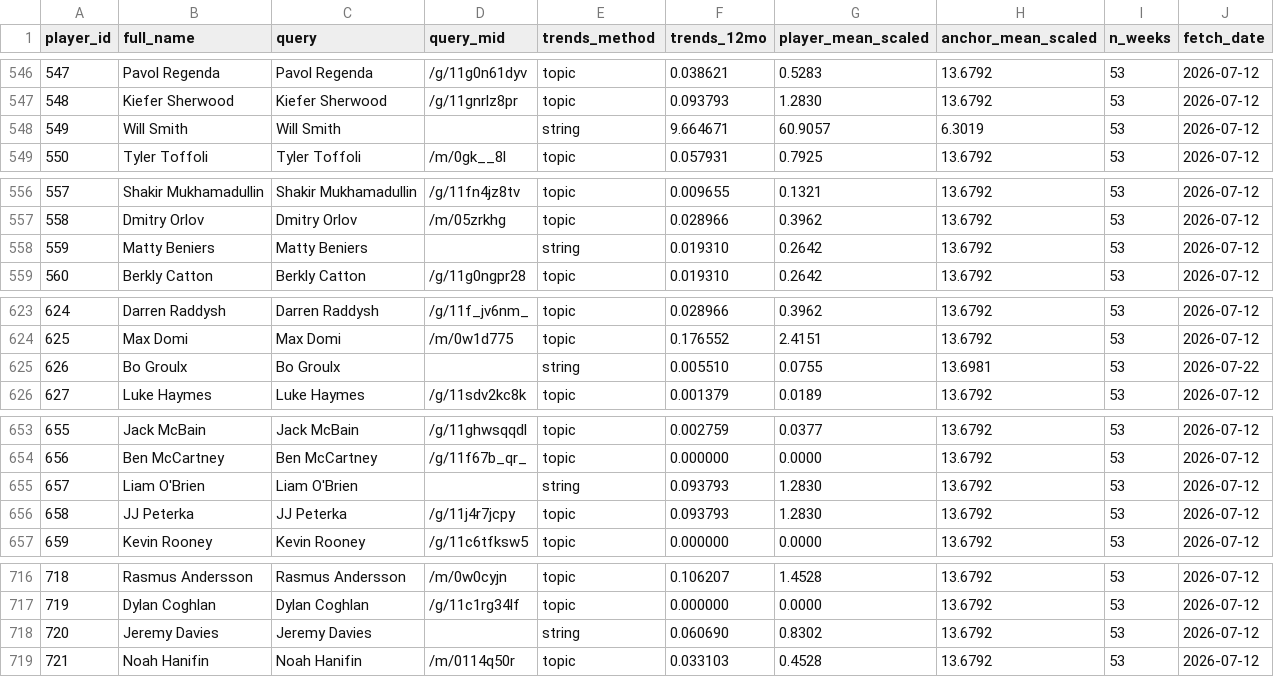
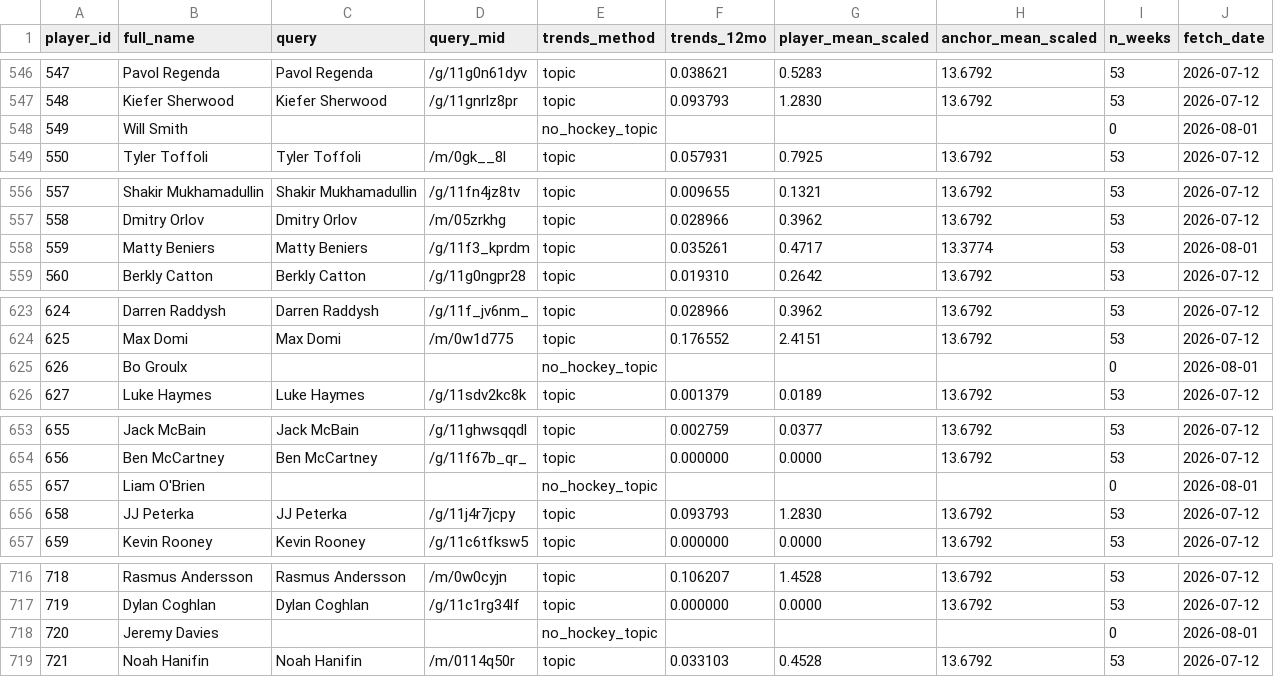
Before and after one commit to adamn03/cassis-2026-marchand-index, a CSV file: Full Project Files/marchand_index/raw/trends.csv, drawn as a sheet; only a part is shown, gaps mark what is left out; the diff covers the shown part only.

```diff
--- a/Full Project Files/marchand_index/raw/trends.csv
+++ b/Full Project Files/marchand_index/raw/trends.csv
@@ -547,3 +547,3 @@ player_id,full_name,query,query_mid,trends_method,trends_12mo,player_mean_scaled
 548,Kiefer Sherwood,Kiefer Sherwood,/g/11gnrlz8pr,topic,0.093793,1.2830,13.6792,53,2026-07-12
-549,Will Smith,Will Smith,,string,9.664671,60.9057,6.3019,53,2026-07-12
+549,Will Smith,,,no_hockey_topic,,,,0,2026-08-01
 550,Tyler Toffoli,Tyler Toffoli,/m/0gk__8l,topic,0.057931,0.7925,13.6792,53,2026-07-12
@@ -557,3 +557,3 @@ player_id,full_name,query,query_mid,trends_method,trends_12mo,player_mean_scaled
 558,Dmitry Orlov,Dmitry Orlov,/m/05zrkhg,topic,0.028966,0.3962,13.6792,53,2026-07-12
-559,Matty Beniers,Matty Beniers,,string,0.019310,0.2642,13.6792,53,2026-07-12
+559,Matty Beniers,Matty Beniers,/g/11f3_kprdm,topic,0.035261,0.4717,13.3774,53,2026-08-01
 560,Berkly Catton,Berkly Catton,/g/11g0ngpr28,topic,0.019310,0.2642,13.6792,53,2026-07-12
@@ -624,3 +624,3 @@ player_id,full_name,query,query_mid,trends_method,trends_12mo,player_mean_scaled
 625,Max Domi,Max Domi,/m/0w1d775,topic,0.176552,2.4151,13.6792,53,2026-07-12
-626,Bo Groulx,Bo Groulx,,string,0.005510,0.0755,13.6981,53,2026-07-22
+626,Bo Groulx,,,no_hockey_topic,,,,0,2026-08-01
 627,Luke Haymes,Luke Haymes,/g/11sdv2kc8k,topic,0.001379,0.0189,13.6792,53,2026-07-12
@@ -654,3 +654,3 @@ player_id,full_name,query,query_mid,trends_method,trends_12mo,player_mean_scaled
 656,Ben McCartney,Ben McCartney,/g/11f67b_qr_,topic,0.000000,0.0000,13.6792,53,2026-07-12
-657,Liam O'Brien,Liam O'Brien,,string,0.093793,1.2830,13.6792,53,2026-07-12
+657,Liam O'Brien,,,no_hockey_topic,,,,0,2026-08-01
 658,JJ Peterka,JJ Peterka,/g/11j4r7jcpy,topic,0.093793,1.2830,13.6792,53,2026-07-12
@@ -717,3 +717,3 @@ player_id,full_name,query,query_mid,trends_method,trends_12mo,player_mean_scaled
 719,Dylan Coghlan,Dylan Coghlan,/g/11c1rg34lf,topic,0.000000,0.0000,13.6792,53,2026-07-12
-720,Jeremy Davies,Jeremy Davies,,string,0.060690,0.8302,13.6792,53,2026-07-12
+720,Jeremy Davies,,,no_hockey_topic,,,,0,2026-08-01
 721,Noah Hanifin,Noah Hanifin,/m/0114q50r,topic,0.033103,0.4528,13.6792,53,2026-07-12
```
Also changed, not shown: 127 edited cells elsewhere in this file, 6 other files.
